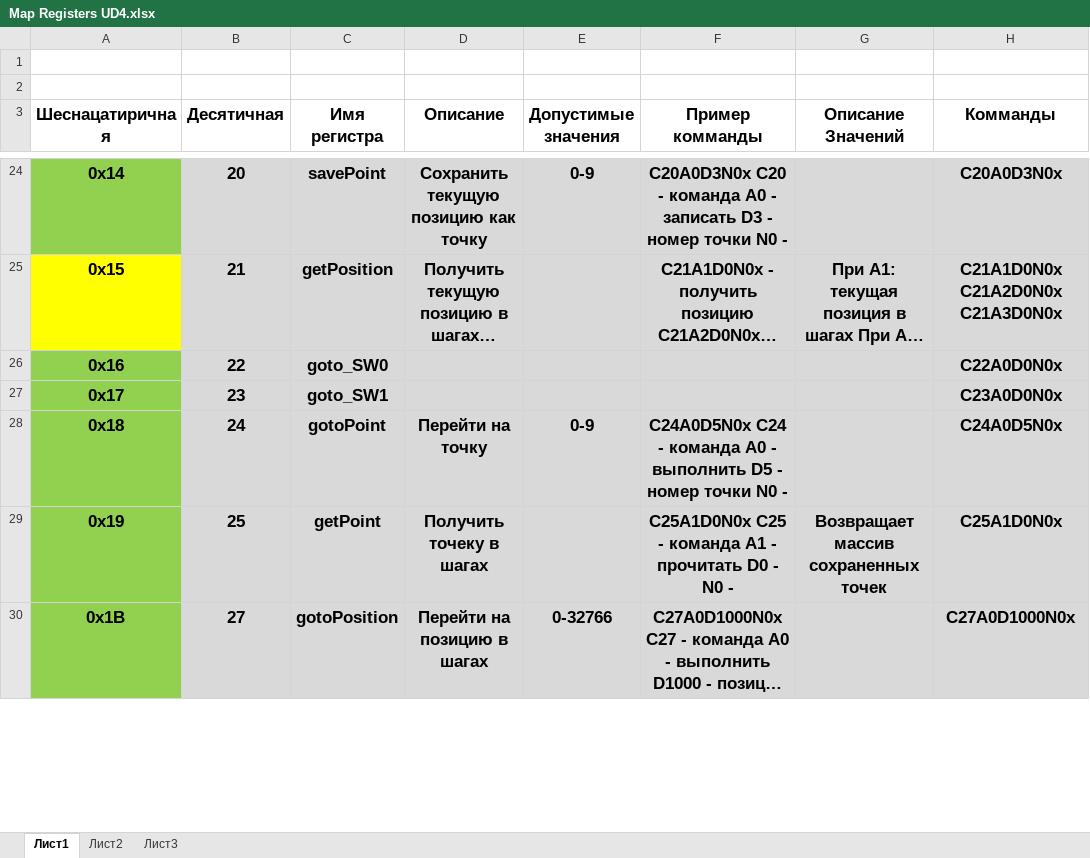
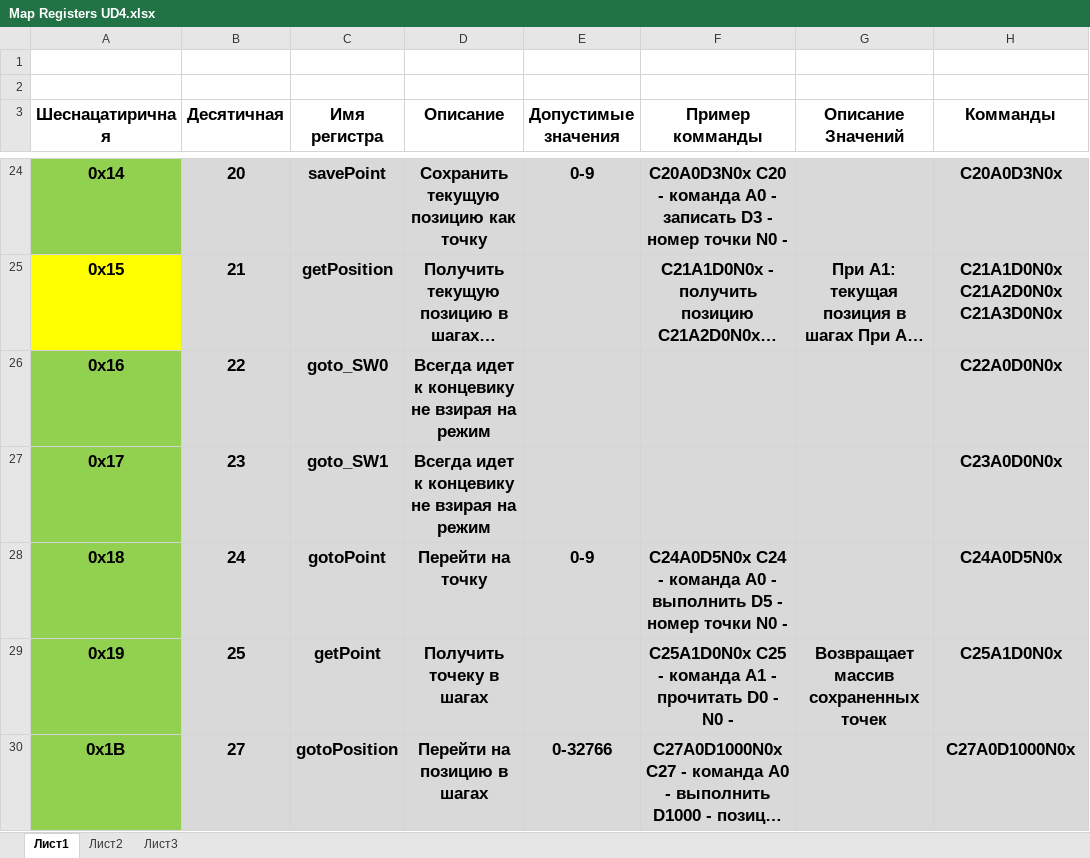
Before and after one commit to Sergey-V-Z/Universal_Driver, an Excel workbook: Universal_Driver_soft/UD_v4/Map Registers UD4.xlsx, sheet Лист1, drawn as a sheet; only a part is shown, gaps mark what is left out; long unchanged cells end in …; values as stored, in another font and other column widths than the file's, no borders; the diff covers the shown part only; the diff names each change by its address in the sheet, - before the commit and + after, or states it on an @@ line.

Commit message:
map

```diff
--- a/Universal_Driver_soft/UD_v4/Map Registers UD4.xlsx (sheet Лист1)
+++ b/Universal_Driver_soft/UD_v4/Map Registers UD4.xlsx (sheet Лист1)
-D26:D27 (Описание): (empty)
+D26:D27 (Описание): Всегда идет к концевику не взирая на режим
```
Also changed, not shown: 3 edited cells elsewhere in this sheet.
